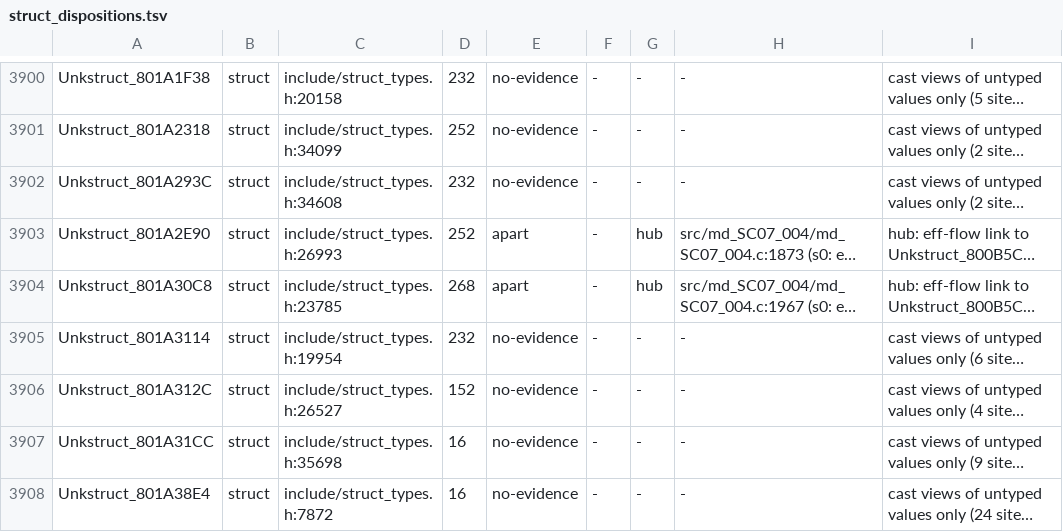
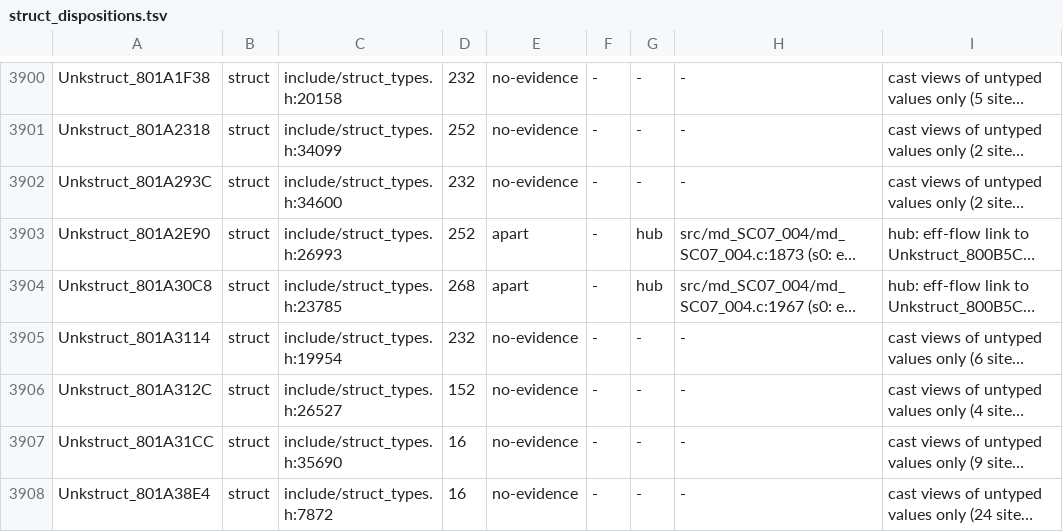
Before and after one commit to Druthulu/BFM-decomp, a TSV file: config/struct_dispositions.tsv, drawn as a sheet; only a part is shown, gaps mark what is left out; long unchanged cells end in …; the diff covers the shown part only; the diff names each change by its address in the sheet, - before the commit and + after, or states it on an @@ line.

```diff
--- a/config/struct_dispositions.tsv
+++ b/config/struct_dispositions.tsv
-C3902: include/struct_types.h:34608
+C3902: include/struct_types.h:34600
-C3907: include/struct_types.h:35698
+C3907: include/struct_types.h:35690
```
Also changed, not shown: 168 edited cells elsewhere in this file, config/dedup_exceptions.tsv, 3 other files.
